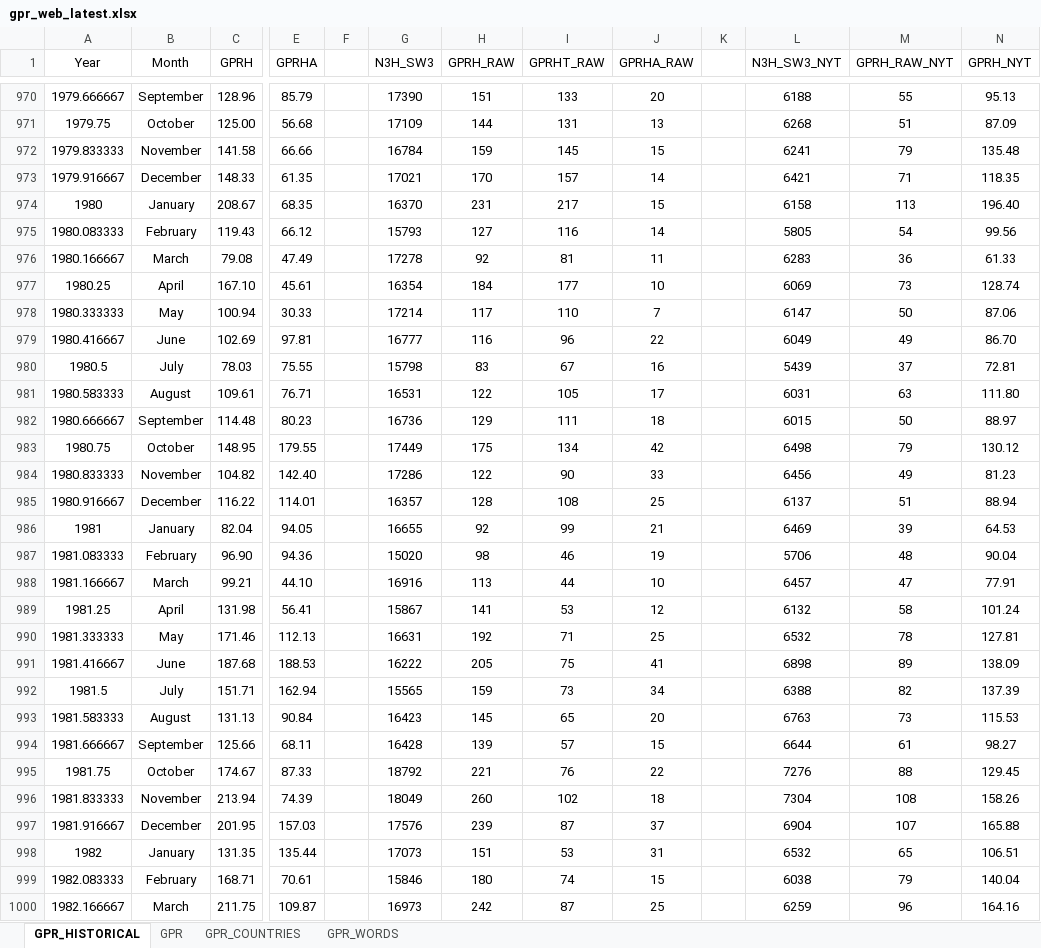
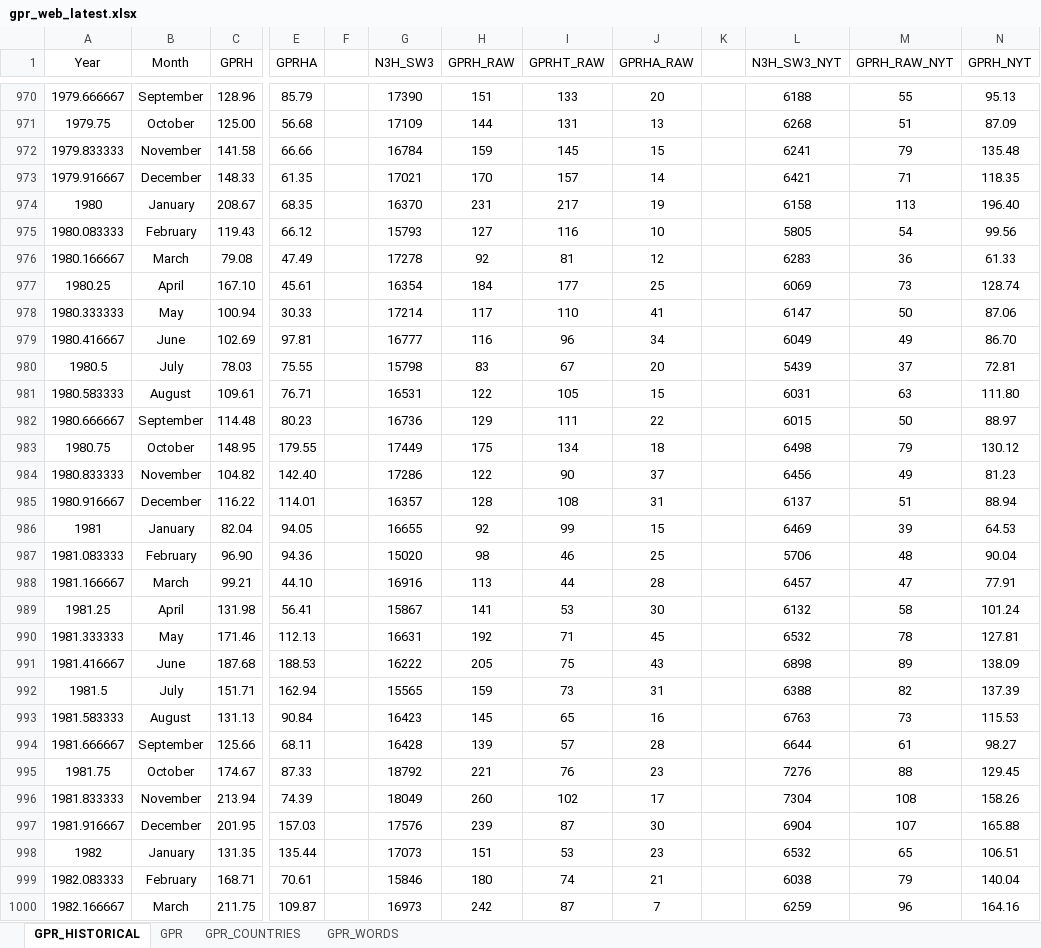
Before and after one commit to iacoviel/iacoviel.github.io, an Excel workbook: gpr_web_latest.xlsx, sheet GPR_HISTORICAL, drawn as a sheet; only a part is shown, gaps mark what is left out; values as stored, in another font and other column widths than the file's, no borders; the diff covers the shown part only; the diff names each change by its address in the sheet, - before the commit and + after, or states it on an @@ line.

```diff
--- a/gpr_web_latest.xlsx (sheet GPR_HISTORICAL)
+++ b/gpr_web_latest.xlsx (sheet GPR_HISTORICAL)
-J974 (GPRHA_RAW): 15
+J974 (GPRHA_RAW): 19
-J975 (GPRHA_RAW): 14
+J975 (GPRHA_RAW): 10
-J976 (GPRHA_RAW): 11
+J976 (GPRHA_RAW): 12
-J977 (GPRHA_RAW): 10
+J977 (GPRHA_RAW): 25
-J978 (GPRHA_RAW): 7
+J978 (GPRHA_RAW): 41
-J979 (GPRHA_RAW): 22
+J979 (GPRHA_RAW): 34
-J980 (GPRHA_RAW): 16
+J980 (GPRHA_RAW): 20
-J981 (GPRHA_RAW): 17
+J981 (GPRHA_RAW): 15
-J982 (GPRHA_RAW): 18
+J982 (GPRHA_RAW): 22
-J983 (GPRHA_RAW): 42
+J983 (GPRHA_RAW): 18
-J984 (GPRHA_RAW): 33
+J984 (GPRHA_RAW): 37
-J985 (GPRHA_RAW): 25
+J985 (GPRHA_RAW): 31
-J986 (GPRHA_RAW): 21
+J986 (GPRHA_RAW): 15
-J987 (GPRHA_RAW): 19
+J987 (GPRHA_RAW): 25
-J988 (GPRHA_RAW): 10
+J988 (GPRHA_RAW): 28
-J989 (GPRHA_RAW): 12
+J989 (GPRHA_RAW): 30
-J990 (GPRHA_RAW): 25
+J990 (GPRHA_RAW): 45
-J991 (GPRHA_RAW): 41
+J991 (GPRHA_RAW): 43
-J992 (GPRHA_RAW): 34
+J992 (GPRHA_RAW): 31
-J993 (GPRHA_RAW): 20
+J993 (GPRHA_RAW): 16
-J994 (GPRHA_RAW): 15
+J994 (GPRHA_RAW): 28
-J995 (GPRHA_RAW): 22
+J995 (GPRHA_RAW): 23
-J996 (GPRHA_RAW): 18
+J996 (GPRHA_RAW): 17
-J997 (GPRHA_RAW): 37
+J997 (GPRHA_RAW): 30
-J998 (GPRHA_RAW): 31
+J998 (GPRHA_RAW): 23
-J999 (GPRHA_RAW): 15
+J999 (GPRHA_RAW): 21
-J1000 (GPRHA_RAW): 25
+J1000 (GPRHA_RAW): 7
```
Also changed, not shown: 1 added row and 369 edited cells elsewhere in this sheet, sheet GPR_COUNTRIES, sheet GPR, 1 other file.
